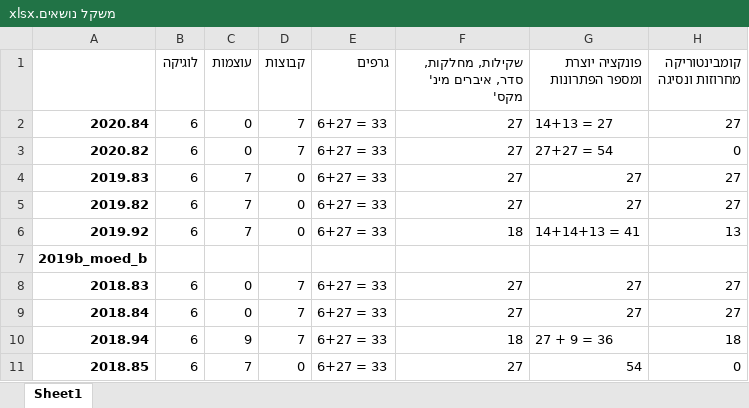
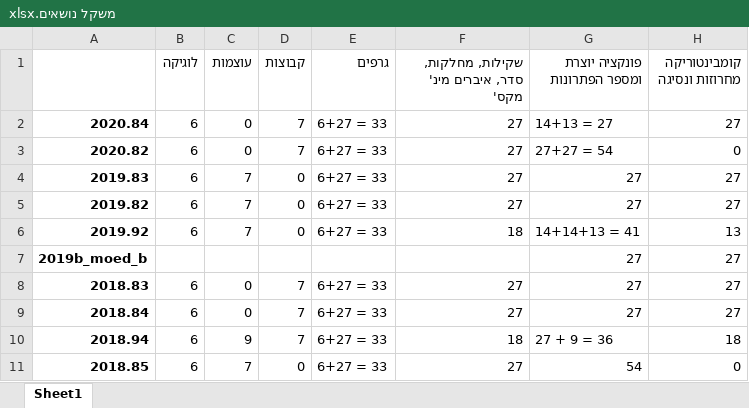
Before and after one commit to giladbarnea/discrete_math, an Excel workbook: Exams/משקל נושאים.xlsx, sheet Sheet1, drawn as a sheet; values as stored, in another font and other column widths than the file's, no borders; the diff names each change by its address in the sheet, - before the commit and + after, or states it on an @@ line.

Commit message:
combined all example exams from site, comb.docx includes all gen fns

```diff
--- a/Exams/משקל נושאים.xlsx (sheet Sheet1)
+++ b/Exams/משקל נושאים.xlsx (sheet Sheet1)
-G7 (פונקציה יוצרת ומספר הפתרונות): (empty)
+G7 (פונקציה יוצרת ומספר הפתרונות): 27
-H7 (קומבינטוריקה מחרוזות ונסיגה): (empty)
+H7 (קומבינטוריקה מחרוזות ונסיגה): 27
```
Also changed, not shown: 44 other files.
